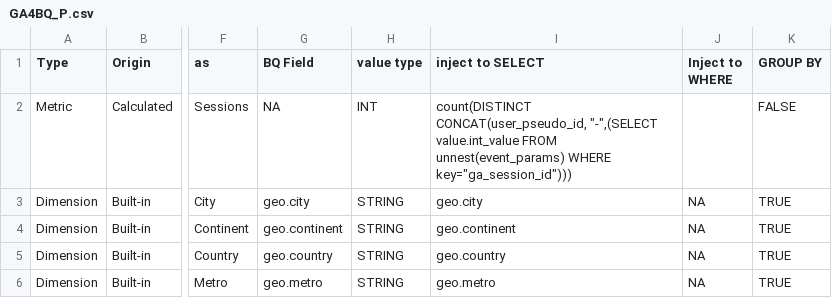
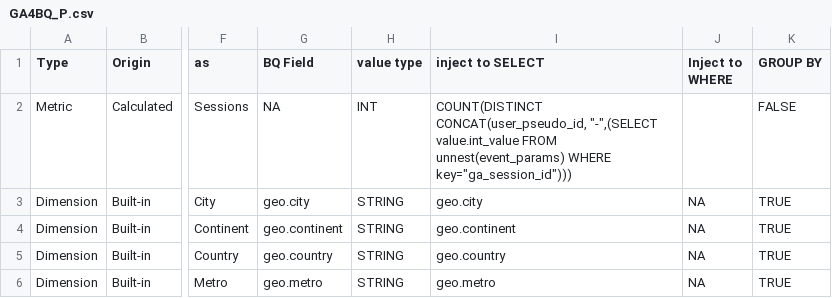
Before and after one commit to Trafikant/GA4BQ_P, a CSV file: GA4BQ_P.csv, drawn as a sheet; only a part is shown, gaps mark what is left out; the diff names each change by its address in the sheet, - before the commit and + after, or states it on an @@ line.

Commit message:
Update GA4BQ_P.csv

```diff
--- a/GA4BQ_P.csv
+++ b/GA4BQ_P.csv
-I2 (inject to SELECT): count(DISTINCT CONCAT(user_pseudo_id, "-",(SELECT…
+I2 (inject to SELECT): COUNT(DISTINCT CONCAT(user_pseudo_id, "-",(SELECT…
```
